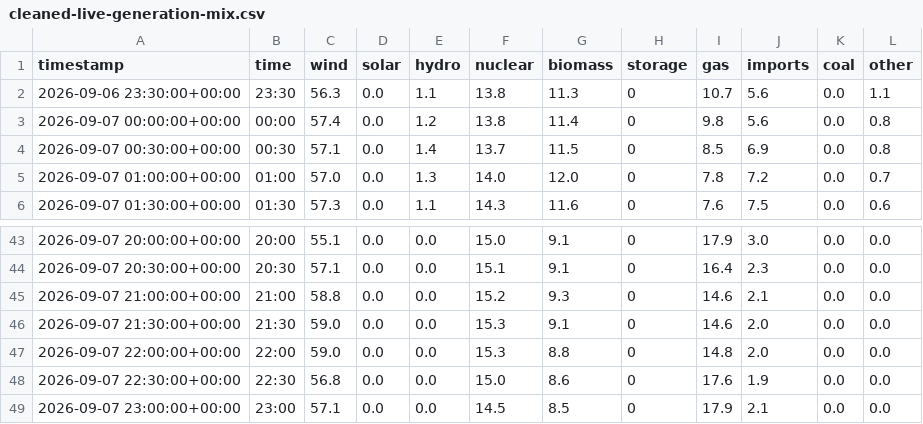
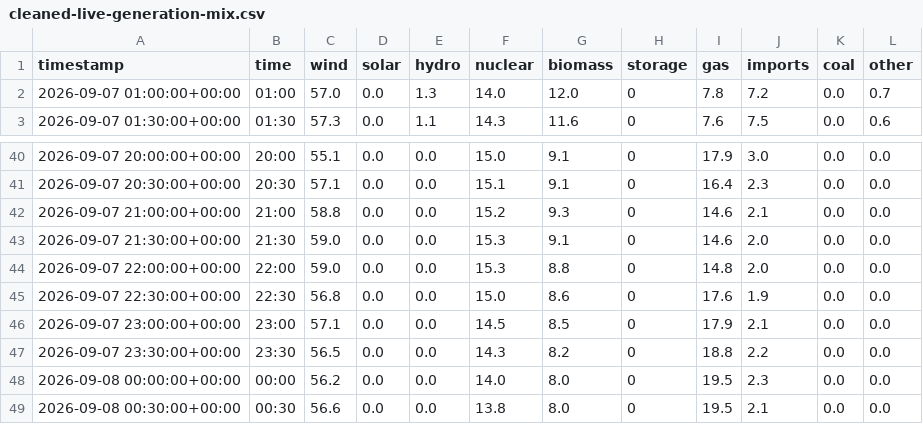
Before and after one commit to olliebranston/the-new-current-site, a CSV file: data/cleaned-live-generation-mix.csv, drawn as a sheet; only a part is shown, gaps mark what is left out; removed rows and columns are numbered as before the commit, all else as after; the diff names each change by its address in the sheet, - before the commit and + after, or states it on an @@ line.

```diff
--- a/data/cleaned-live-generation-mix.csv
+++ b/data/cleaned-live-generation-mix.csv
-row 2: 2026-09-06 23:30:00+00:00 | 23:30 | 56.3 | 0.0 | 1.1 | 13.8 | 11.3 | 0 | 10.7 | 5.6 | 0.0 | 1.1
-row 3: 2026-09-07 00:00:00+00:00 | 00:00 | 57.4 | 0.0 | 1.2 | 13.8 | 11.4 | 0 | 9.8 | 5.6 | 0.0 | 0.8
-row 4: 2026-09-07 00:30:00+00:00 | 00:30 | 57.1 | 0.0 | 1.4 | 13.7 | 11.5 | 0 | 8.5 | 6.9 | 0.0 | 0.8
+row 47: 2026-09-07 23:30:00+00:00 | 23:30 | 56.5 | 0.0 | 0.0 | 14.3 | 8.2 | 0 | 18.8 | 2.2 | 0.0 | 0.0
+row 48: 2026-09-08 00:00:00+00:00 | 00:00 | 56.2 | 0.0 | 0.0 | 14.0 | 8.0 | 0 | 19.5 | 2.3 | 0.0 | 0.0
+row 49: 2026-09-08 00:30:00+00:00 | 00:30 | 56.6 | 0.0 | 0.0 | 13.8 | 8.0 | 0 | 19.5 | 2.1 | 0.0 | 0.0
```
Also changed, not shown: data/cleaned-live-carbon-intensity.csv, data/cleaned-live-power-price.csv, 8 other files.
